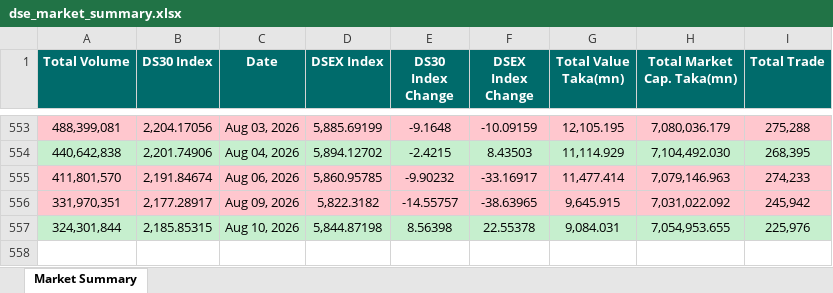
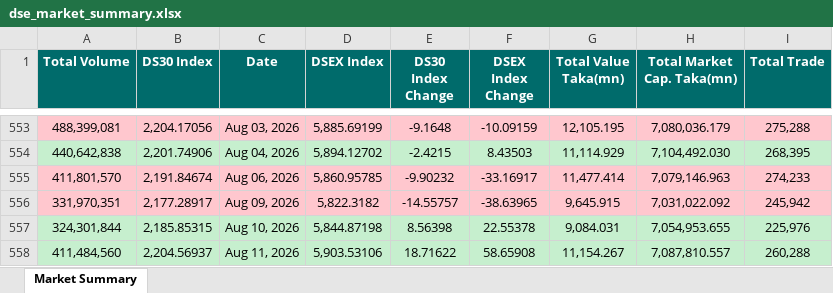
Before and after one commit to niaz86/DSE, an Excel workbook: dse_market_summary.xlsx, sheet Market Summary, drawn as a sheet; only a part is shown, gaps mark what is left out; values as stored, in another font and other column widths than the file's, no borders; the diff names each change by its address in the sheet, - before the commit and + after, or states it on an @@ line.

```diff
--- a/dse_market_summary.xlsx (sheet Market Summary)
+++ b/dse_market_summary.xlsx (sheet Market Summary)
+row 558: 411,484,560 | 2,204.56937 | Aug 11, 2026 | 5,903.53106 | 18.71622 | 58.65908 | 11,154.267 | 7,087,810.557 | 260,288
```
